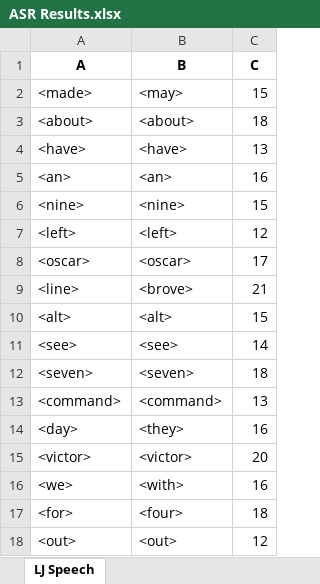
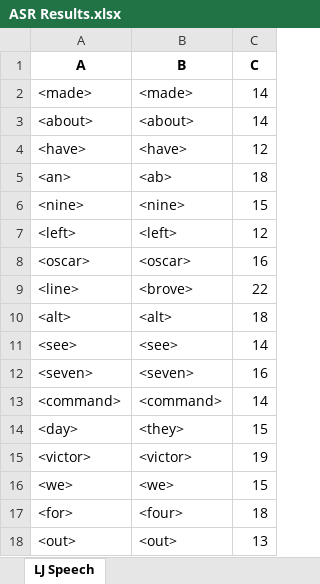
Before and after one commit to dshah1901/P4P-Transformer-ASR-for-Dysarthric-Spech, an Excel workbook: ASR Results.xlsx, sheet LJ Speech, drawn as a sheet; values as stored, in another font and other column widths than the file's, no borders; the diff names each change by its address in the sheet, - before the commit and + after, or states it on an @@ line.

```diff
--- a/ASR Results.xlsx (sheet LJ Speech)
+++ b/ASR Results.xlsx (sheet LJ Speech)
-B2 (B): <may>
+B2 (B): <made>
-C2 (C): 15
+C2 (C): 14
-C3 (C): 18
+C3 (C): 14
-C4 (C): 13
+C4 (C): 12
-B5 (B): <an>
+B5 (B): <ab>
-C5 (C): 16
+C5 (C): 18
-C8 (C): 17
+C8 (C): 16
-C9 (C): 21
+C9 (C): 22
-C10 (C): 15
+C10 (C): 18
-C12 (C): 18
+C12 (C): 16
-C13 (C): 13
+C13 (C): 14
-C14 (C): 16
+C14 (C): 15
-C15 (C): 20
+C15 (C): 19
-B16 (B): <with>
+B16 (B): <we>
-C16 (C): 16
+C16 (C): 15
-C18 (C): 12
+C18 (C): 13
```
Also changed, not shown: Epoch Accuracy.xlsx, 4 other files.
